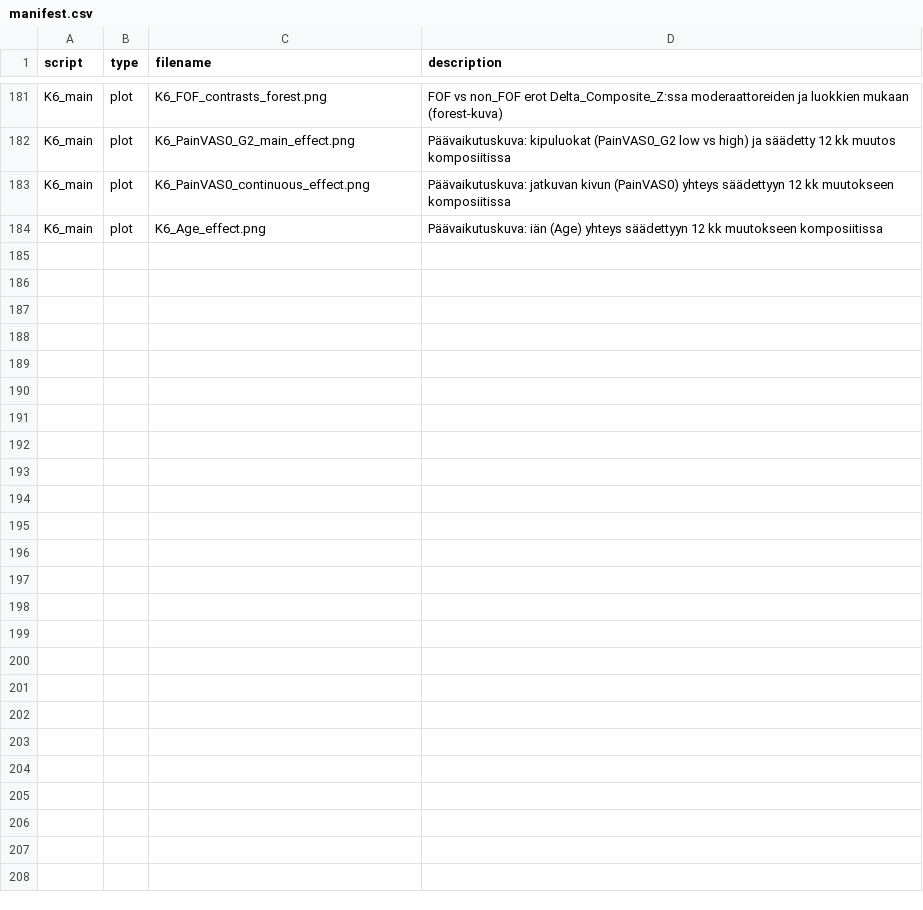
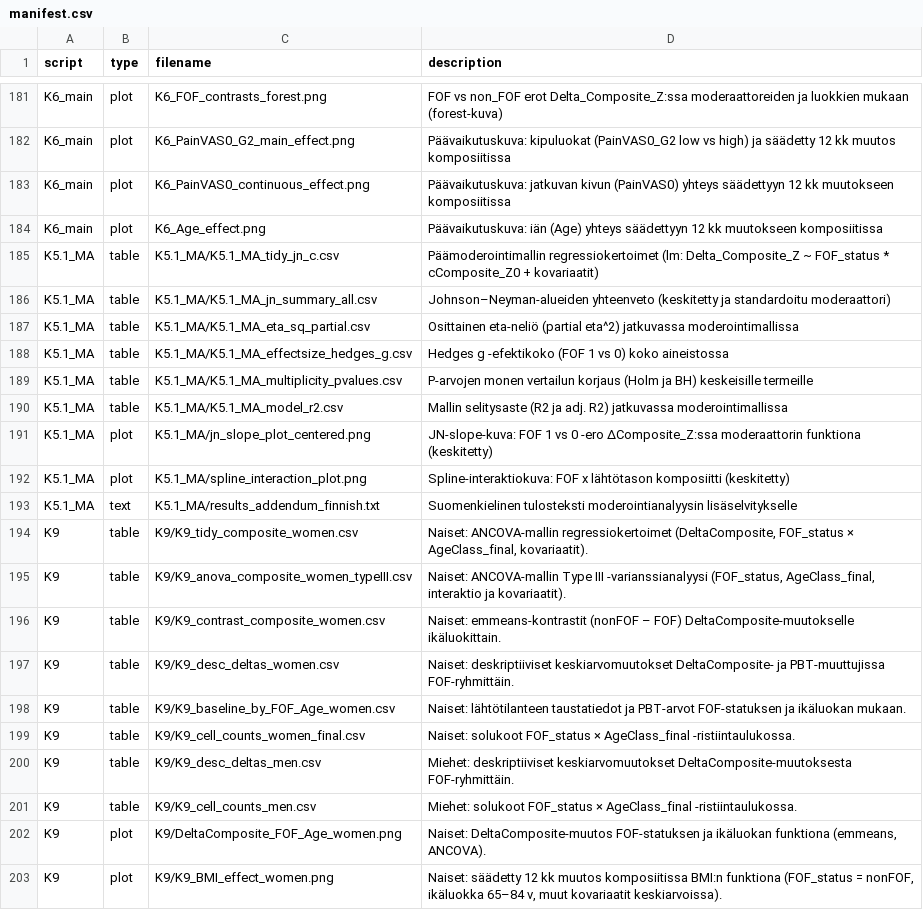
Before and after one commit to Tupatuko2023/Python-R-Scripts, a CSV file: Fear-of-Falling/manifest/manifest.csv, drawn as a sheet; only a part is shown, gaps mark what is left out; the diff covers the shown part only; the diff names each change by its address in the sheet, - before the commit and + after, or states it on an @@ line.

Commit message:
R-script changes to support new data analysis features

```diff
--- a/Fear-of-Falling/manifest/manifest.csv
+++ b/Fear-of-Falling/manifest/manifest.csv
+row 185: K5.1_MA | table | K5.1_MA/K5.1_MA_tidy_jn_c.csv | Päämoderointimallin regressiokertoimet (lm: Delta_Composite_Z ~ FOF_status * cComposite_Z0 + kovariaatit)
+row 186: K5.1_MA | table | K5.1_MA/K5.1_MA_jn_summary_all.csv | Johnson–Neyman-alueiden yhteenveto (keskitetty ja standardoitu moderaattori)
+row 187: K5.1_MA | table | K5.1_MA/K5.1_MA_eta_sq_partial.csv | Osittainen eta-neliö (partial eta^2) jatkuvassa moderointimallissa
+row 188: K5.1_MA | table | K5.1_MA/K5.1_MA_effectsize_hedges_g.csv | Hedges g -efektikoko (FOF 1 vs 0) koko aineistossa
+row 189: K5.1_MA | table | K5.1_MA/K5.1_MA_multiplicity_pvalues.csv | P-arvojen monen vertailun korjaus (Holm ja BH) keskeisille termeille
+row 190: K5.1_MA | table | K5.1_MA/K5.1_MA_model_r2.csv | Mallin selitysaste (R2 ja adj. R2) jatkuvassa moderointimallissa
+row 191: K5.1_MA | plot | K5.1_MA/jn_slope_plot_centered.png | JN-slope-kuva: FOF 1 vs 0 -ero ΔComposite_Z:ssa moderaattorin funktiona (keskitetty)
+row 192: K5.1_MA | plot | K5.1_MA/spline_interaction_plot.png | Spline-interaktiokuva: FOF x lähtötason komposiitti (keskitetty)
+row 193: K5.1_MA | text | K5.1_MA/results_addendum_finnish.txt | Suomenkielinen tulosteksti moderointianalyysin lisäselvitykselle
+row 194: K9 | table | K9/K9_tidy_composite_women.csv | Naiset: ANCOVA-mallin regressiokertoimet (DeltaComposite, FOF_status × AgeClass_final, kovariaatit).
+row 195: K9 | table | K9/K9_anova_composite_women_typeIII.csv | Naiset: ANCOVA-mallin Type III -varianssianalyysi (FOF_status, AgeClass_final, interaktio ja kovariaatit).
+row 196: K9 | table | K9/K9_contrast_composite_women.csv | Naiset: emmeans-kontrastit (nonFOF – FOF) DeltaComposite-muutokselle ikäluokittain.
+row 197: K9 | table | K9/K9_desc_deltas_women.csv | Naiset: deskriptiiviset keskiarvomuutokset DeltaComposite- ja PBT-muuttujissa FOF-ryhmittäin.
+row 198: K9 | table | K9/K9_baseline_by_FOF_Age_women.csv | Naiset: lähtötilanteen taustatiedot ja PBT-arvot FOF-statuksen ja ikäluokan mukaan.
+row 199: K9 | table | K9/K9_cell_counts_women_final.csv | Naiset: solukoot FOF_status × AgeClass_final -ristiintaulukossa.
+row 200: K9 | table | K9/K9_desc_deltas_men.csv | Miehet: deskriptiiviset keskiarvomuutokset DeltaComposite-muutoksesta FOF-ryhmittäin.
+row 201: K9 | table | K9/K9_cell_counts_men.csv | Miehet: solukoot FOF_status × AgeClass_final -ristiintaulukossa.
+row 202: K9 | plot | K9/DeltaComposite_FOF_Age_women.png | Naiset: DeltaComposite-muutos FOF-statuksen ja ikäluokan funktiona (emmeans, ANCOVA).
+row 203: K9 | plot | K9/K9_BMI_effect_women.png | Naiset: säädetty 12 kk muutos komposiitissa BMI:n funktiona (FOF_status = nonFOF, ikäluokka 65–84 v, muut kovariaatit keskiarvoissa).
```
Also changed, not shown: 12 added rows elsewhere in this file, Fear-of-Falling/R-scripts/K5/outputs/K5.1_MA/K5.1_MA_tidy_jn_c.csv, 4 other files.
